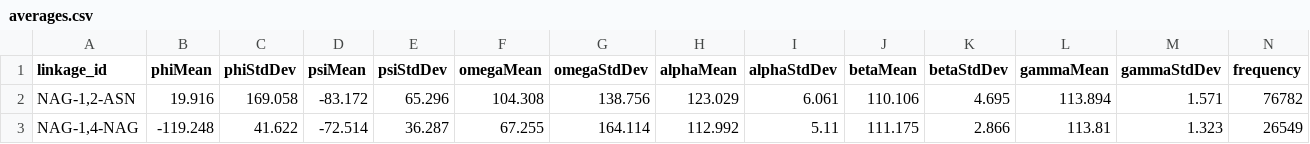
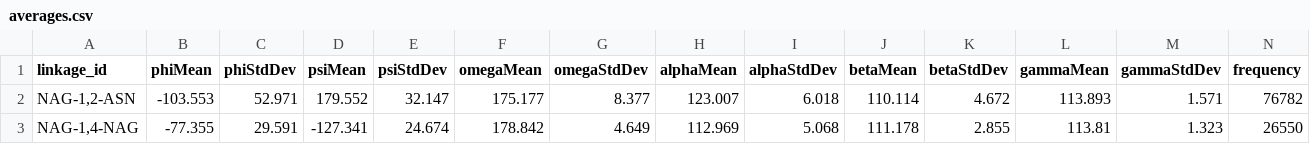
Before and after one commit to Dialpuri/torsion_analysis, a CSV file: averages.csv, drawn as a sheet; only a part is shown; the diff covers the shown part only.

Commit message:
Added circular mean and std calculations

```diff
--- a/averages.csv
+++ b/averages.csv
@@ -1,3 +1,3 @@
 linkage_id,phiMean,phiStdDev,psiMean,psiStdDev,omegaMean,omegaStdDev,alphaMean,alphaStdDev,betaMean,betaStdDev,gammaMean,gammaStdDev,frequency
-"NAG-1,2-ASN",19.916,169.058,-83.172,65.296,104.308,138.756,123.029,6.061,110.106,4.695,113.894,1.571,76782
-"NAG-1,4-NAG",-119.248,41.622,-72.514,36.287,67.255,164.114,112.992,5.11,111.175,2.866,113.81,1.323,26549
+"NAG-1,2-ASN",-103.553,52.971,179.552,32.147,175.177,8.377,123.007,6.018,110.114,4.672,113.893,1.571,76782
+"NAG-1,4-NAG",-77.355,29.591,-127.341,24.674,178.842,4.649,112.969,5.068,111.178,2.855,113.81,1.323,26550
```
Also changed, not shown: 87 edited cells elsewhere in this file, 3 other files.
